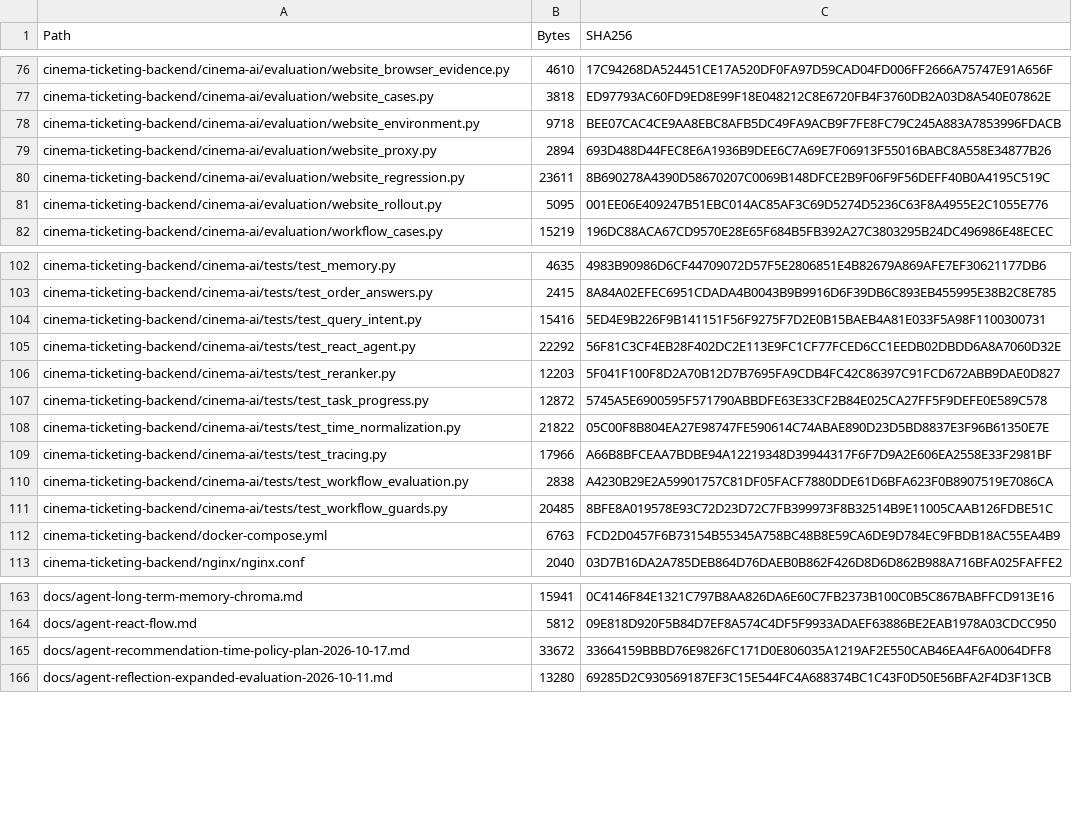
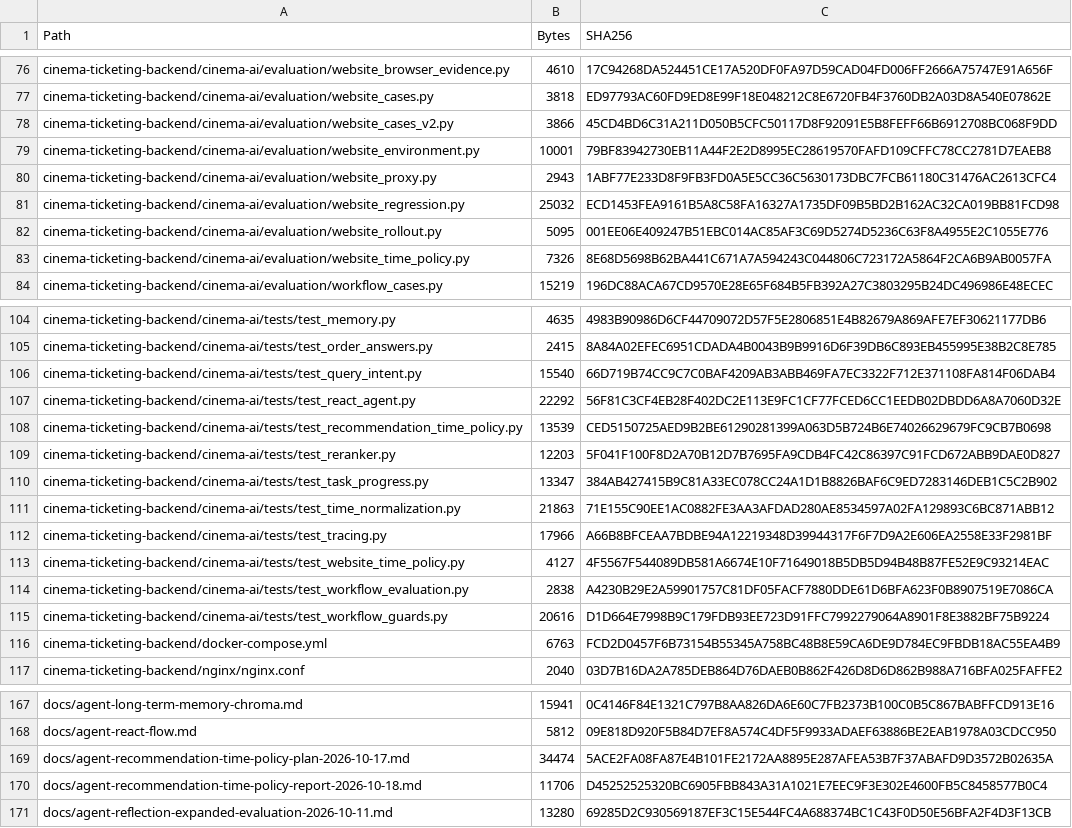
Before and after one commit to roxy1103200/AI-Project, a CSV file: 内部agent/文件清单.csv, drawn as a sheet; only a part is shown, gaps mark what is left out; the diff covers the shown part only.

Commit message:
Agent链路的改进版本

```diff
--- a/内部agent/文件清单.csv
+++ b/内部agent/文件清单.csv
@@ -77,6 +77,8 @@
 "cinema-ticketing-backend/cinema-ai/evaluation/website_cases.py","3818","ED97793AC60FD9ED8E99F18E048212C8E6720FB4F3760DB2A03D8A540E07862E"
-"cinema-ticketing-backend/cinema-ai/evaluation/website_environment.py","9718","BEE07CAC4CE9AA8EBC8AFB5DC49FA9ACB9F7FE8FC79C245A883A7853996FDACB"
-"cinema-ticketing-backend/cinema-ai/evaluation/website_proxy.py","2894","693D488D44FEC8E6A1936B9DEE6C7A69E7F06913F55016BABC8A558E34877B26"
-"cinema-ticketing-backend/cinema-ai/evaluation/website_regression.py","23611","8B690278A4390D58670207C0069B148DFCE2B9F06F9F56DEFF40B0A4195C519C"
+"cinema-ticketing-backend/cinema-ai/evaluation/website_cases_v2.py","3866","45CD4BD6C31A211D050B5CFC50117D8F92091E5B8FEFF66B6912708BC068F9DD"
+"cinema-ticketing-backend/cinema-ai/evaluation/website_environment.py","10001","79BF83942730EB11A44F2E2D8995EC28619570FAFD109CFFC78CC2781D7EAEB8"
+"cinema-ticketing-backend/cinema-ai/evaluation/website_proxy.py","2943","1ABF77E233D8F9FB3FD0A5E5CC36C5630173DBC7FCB61180C31476AC2613CFC4"
+"cinema-ticketing-backend/cinema-ai/evaluation/website_regression.py","25032","ECD1453FEA9161B5A8C58FA16327A1735DF09B5BD2B162AC32CA019BB81FCD98"
 "cinema-ticketing-backend/cinema-ai/evaluation/website_rollout.py","5095","001EE06E409247B51EBC014AC85AF3C69D5274D5236C63F8A4955E2C1055E776"
+"cinema-ticketing-backend/cinema-ai/evaluation/website_time_policy.py","7326","8E68D5698B62BA441C671A7A594243C044806C723172A5864F2CA6B9AB0057FA"
 "cinema-ticketing-backend/cinema-ai/evaluation/workflow_cases.py","15219","196DC88ACA67CD9570E28E65F684B5FB392A27C3803295B24DC496986E48ECEC"
@@ -103,10 +105,12 @@
 "cinema-ticketing-backend/cinema-ai/tests/test_order_answers.py","2415","8A84A02EFEC6951CDADA4B0043B9B9916D6F39DB6C893EB455995E38B2C8E785"
-"cinema-ticketing-backend/cinema-ai/tests/test_query_intent.py","15416","5ED4E9B226F9B141151F56F9275F7D2E0B15BAEB4A81E033F5A98F1100300731"
+"cinema-ticketing-backend/cinema-ai/tests/test_query_intent.py","15540","66D719B74CC9C7C0BAF4209AB3ABB469FA7EC3322F712E371108FA814F06DAB4"
 "cinema-ticketing-backend/cinema-ai/tests/test_react_agent.py","22292","56F81C3CF4EB28F402DC2E113E9FC1CF77FCED6CC1EEDB02DBDD6A8A7060D32E"
+"cinema-ticketing-backend/cinema-ai/tests/test_recommendation_time_policy.py","13539","CED5150725AED9B2BE61290281399A063D5B724B6E74026629679FC9CB7B0698"
 "cinema-ticketing-backend/cinema-ai/tests/test_reranker.py","12203","5F041F100F8D2A70B12D7B7695FA9CDB4FC42C86397C91FCD672ABB9DAE0D827"
-"cinema-ticketing-backend/cinema-ai/tests/test_task_progress.py","12872","5745A5E6900595F571790ABBDFE63E33CF2B84E025CA27FF5F9DEFE0E589C578"
-"cinema-ticketing-backend/cinema-ai/tests/test_time_normalization.py","21822","05C00F8B804EA27E98747FE590614C74ABAE890D23D5BD8837E3F96B61350E7E"
+"cinema-ticketing-backend/cinema-ai/tests/test_task_progress.py","13347","384AB427415B9C81A33EC078CC24A1D1B8826BAF6C9ED7283146DEB1C5C2B902"
+"cinema-ticketing-backend/cinema-ai/tests/test_time_normalization.py","21863","71E155C90EE1AC0882FE3AA3AFDAD280AE8534597A02FA129893C6BC871ABB12"
 "cinema-ticketing-backend/cinema-ai/tests/test_tracing.py","17966","A66B8BFCEAA7BDBE94A12219348D39944317F6F7D9A2E606EA2558E33F2981BF"
+"cinema-ticketing-backend/cinema-ai/tests/test_website_time_policy.py","4127","4F5567F544089DB581A6674E10F71649018B5DB5D94B48B87FE52E9C93214EAC"
 "cinema-ticketing-backend/cinema-ai/tests/test_workflow_evaluation.py","2838","A4230B29E2A59901757C81DF05FACF7880DDE61D6BFA623F0B8907519E7086CA"
-"cinema-ticketing-backend/cinema-ai/tests/test_workflow_guards.py","20485","8BFE8A019578E93C72D23D72C7FB399973F8B32514B9E11005CAAB126FDBE51C"
+"cinema-ticketing-backend/cinema-ai/tests/test_workflow_guards.py","20616","D1D664E7998B9C179FDB93EE723D91FFC7992279064A8901F8E3882BF75B9224"
 "cinema-ticketing-backend/docker-compose.yml","6763","FCD2D0457F6B73154B55345A758BC48B8E59CA6DE9D784EC9FBDB18AC55EA4B9"
@@ -164,3 +168,4 @@
 "docs/agent-react-flow.md","5812","09E818D920F5B84D7EF8A574C4DF5F9933ADAEF63886BE2EAB1978A03CDCC950"
-"docs/agent-recommendation-time-policy-plan-2026-10-17.md","33672","33664159BBBD76E9826FC171D0E806035A1219AF2E550CAB46EA4F6A0064DFF8"
+"docs/agent-recommendation-time-policy-plan-2026-10-17.md","34474","5ACE2FA08FA87E4B101FE2172AA8895E287AFEA53B7F37ABAFD9D3572B02635A"
+"docs/agent-recommendation-time-policy-report-2026-10-18.md","11706","D45252525320BC6905FBB843A31A1021E7EEC9F3E302E4600FB5C8458577B0C4"
 "docs/agent-reflection-expanded-evaluation-2026-10-11.md","13280","69285D2C930569187EF3C15E544FC4A688374BC1C43F0D50E56BFA2F4D3F13CB"
```
Also changed, not shown: 16 edited cells elsewhere in this file, 43 other files.
